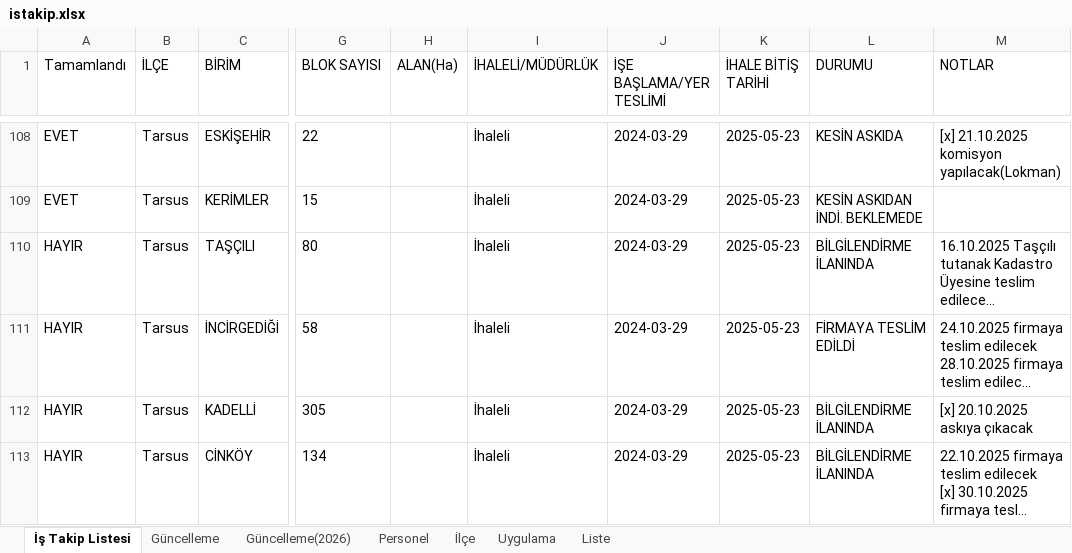
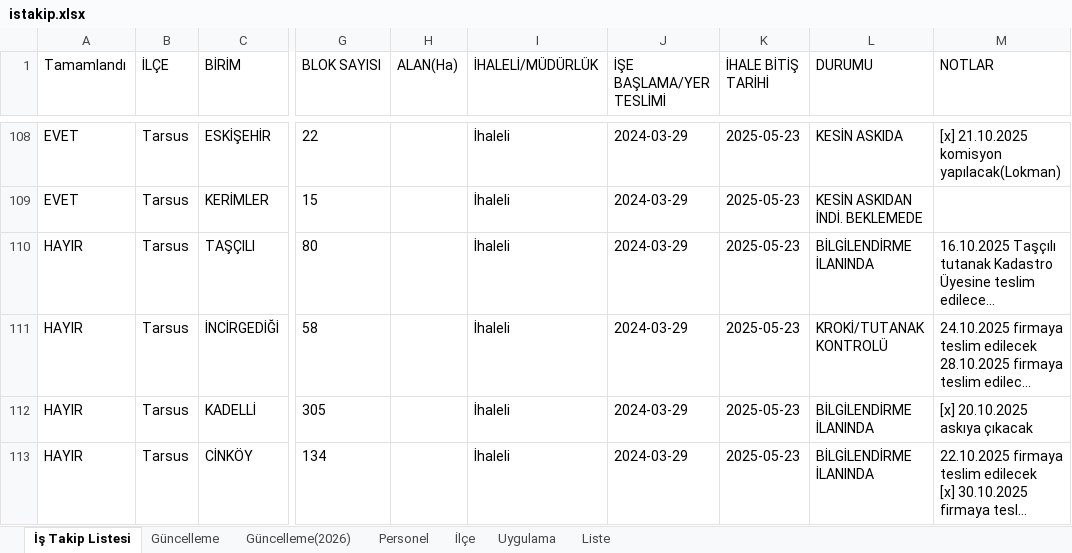
Before and after one commit to gokhangeo/mersinistakip, an Excel workbook: istakip.xlsx, sheet İş Takip Listesi, drawn as a sheet; only a part is shown, gaps mark what is left out; long unchanged cells end in …; values as stored, in another font and other column widths than the file's, no borders; the diff names each change by its address in the sheet, - before the commit and + after, or states it on an @@ line.

Commit message:
İş Takip Güncellemesi - 12.01.2026 09:25:44

```diff
--- a/istakip.xlsx (sheet İş Takip Listesi)
+++ b/istakip.xlsx (sheet İş Takip Listesi)
-L111 (DURUMU): FİRMAYA TESLİM EDİLDİ
+L111 (DURUMU): KROKİ/TUTANAK KONTROLÜ
```
